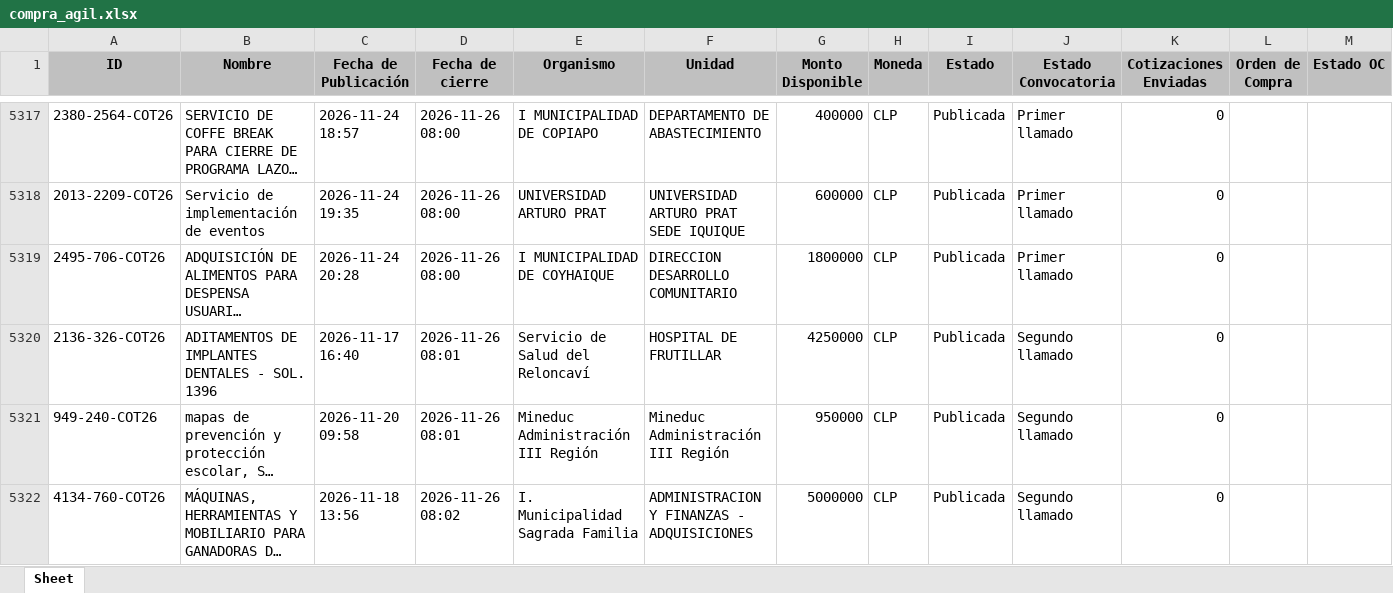
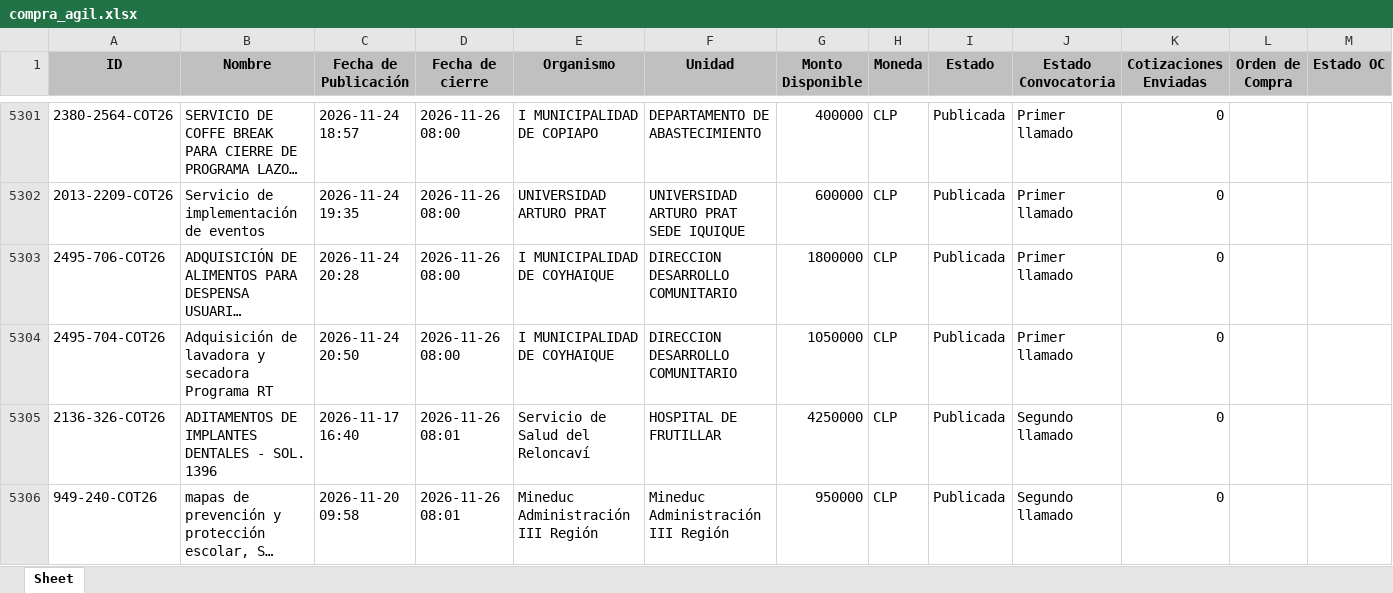
Before and after one commit to solucionesjyyX/mercado-publico-XYZ, an Excel workbook: compra_agil.xlsx, sheet Sheet, drawn as a sheet; only a part is shown, gaps mark what is left out; the shorter side is filled out with more unchanged rows; long unchanged cells end in …; values as stored, in another font and other column widths than the file's, no borders; the diff covers the shown part only; the diff names each change by its address in the sheet, - before the commit and + after, or states it on an @@ line.

```diff
--- a/compra_agil.xlsx (sheet Sheet)
+++ b/compra_agil.xlsx (sheet Sheet)
+row 5304: 2495-704-COT26 | Adquisición de lavadora y secadora Programa RT | 2026-11-24 20:50 | 2026-11-26 08:00 | I MUNICIPALIDAD DE COYHAIQUE | DIRECCION DESARROLLO COMUNITARIO | 1050000 | CLP | Publicada | Primer llamado | 0
```
Also changed, not shown: 2 added rows and 18 removed rows elsewhere in this sheet.
